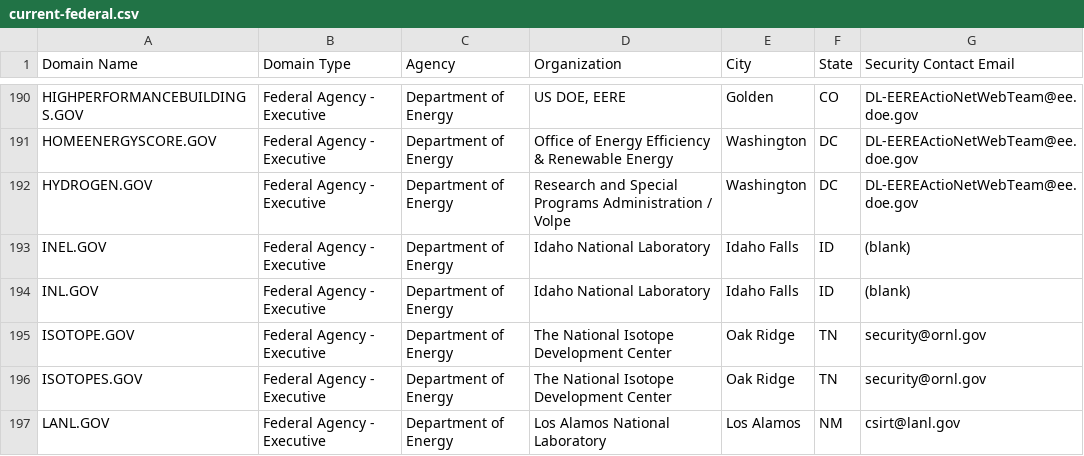
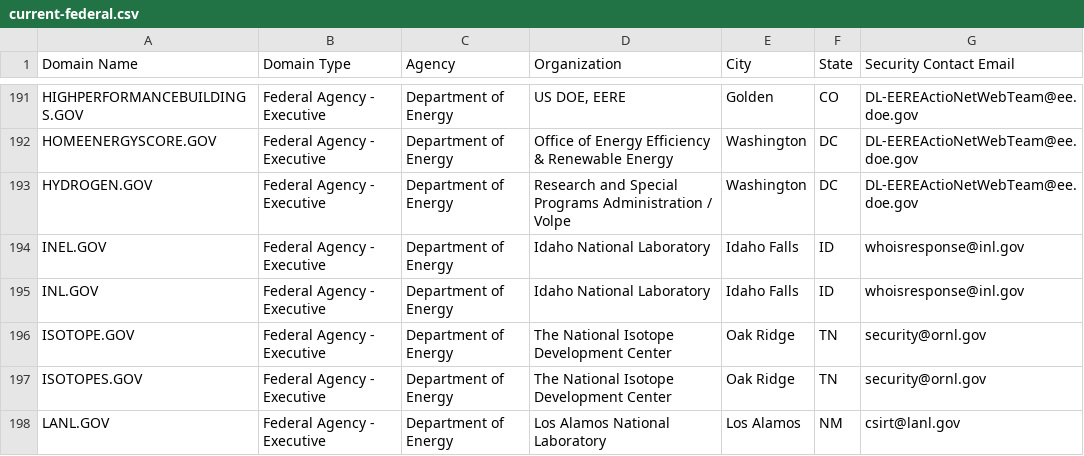
Before and after one commit to GSA/data, a CSV file: dotgov-domains/current-federal.csv, drawn as a sheet; only a part is shown, gaps mark what is left out; the diff covers the shown part only.

```diff
--- a/dotgov-domains/current-federal.csv
+++ b/dotgov-domains/current-federal.csv
@@ -192,4 +193,4 @@ HOMEENERGYSCORE.GOV,Federal Agency - Executive,Department of Energy,Office of En
 HYDROGEN.GOV,Federal Agency - Executive,Department of Energy,Research and Special Programs Administration / Volpe,Washington,DC,DL-EEREActioNetWebTeam@ee.doe.gov
-INEL.GOV,Federal Agency - Executive,Department of Energy,Idaho National Laboratory,Idaho Falls,ID,(blank)
-INL.GOV,Federal Agency - Executive,Department of Energy,Idaho National Laboratory,Idaho Falls,ID,(blank)
+INEL.GOV,Federal Agency - Executive,Department of Energy,Idaho National Laboratory,Idaho Falls,ID,whoisresponse@inl.gov
+INL.GOV,Federal Agency - Executive,Department of Energy,Idaho National Laboratory,Idaho Falls,ID,whoisresponse@inl.gov
 ISOTOPE.GOV,Federal Agency - Executive,Department of Energy,The National Isotope Development Center ,Oak Ridge,TN,security@ornl.gov
```
Also changed, not shown: 2 added rows and 19 edited cells elsewhere in this file, dotgov-domains/current-full.csv.
